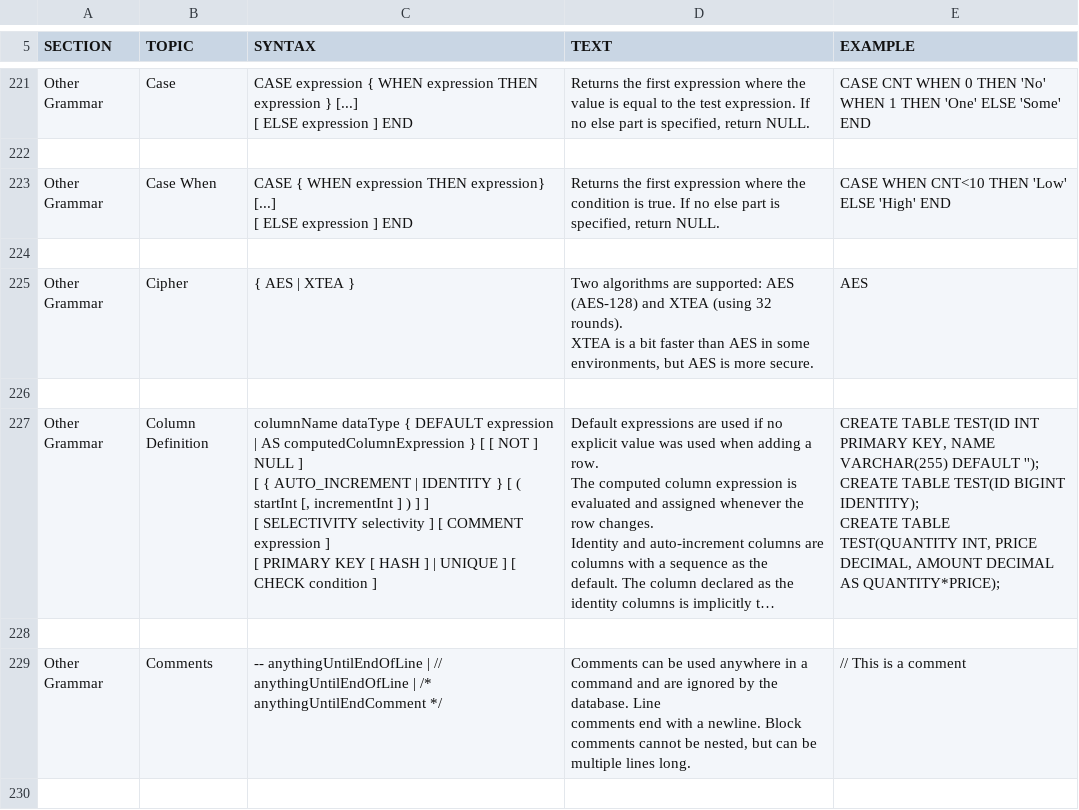
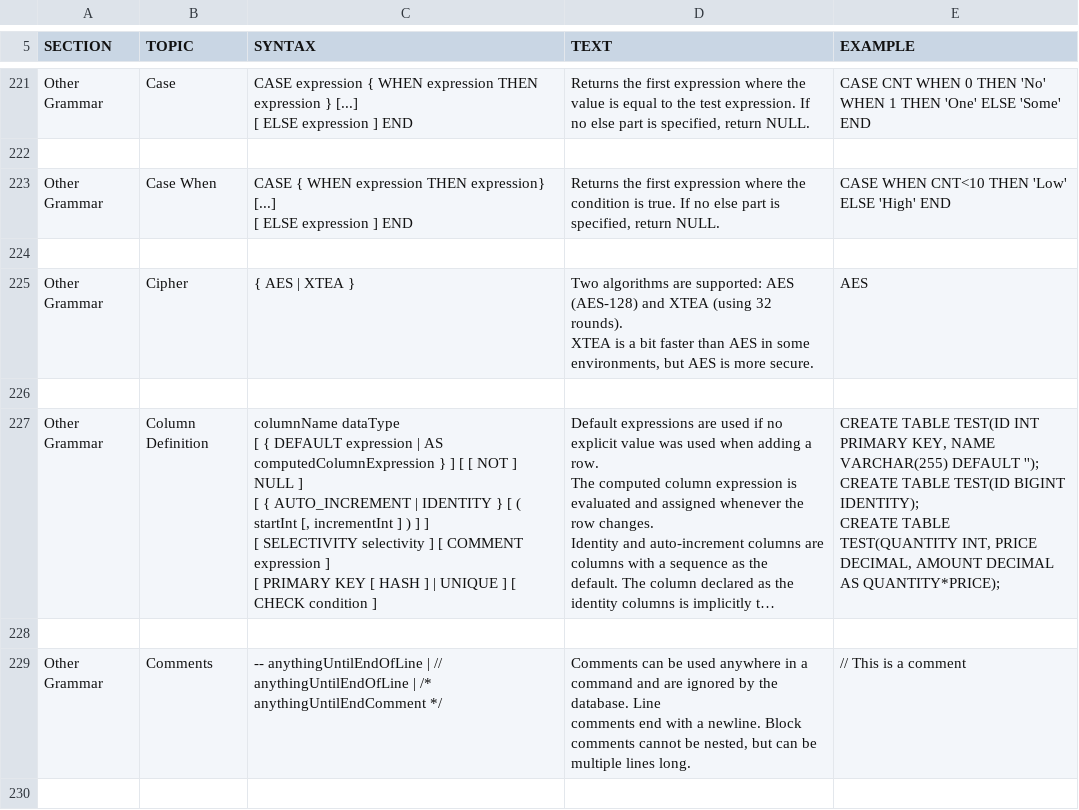
Before and after one commit to yudis/h2database, a CSV file: src/docsrc/help/help.csv, drawn as a sheet; only a part is shown, gaps mark what is left out; long unchanged cells end in …; ↵ is a line break in a cell; the diff names each change by its address in the sheet, - before the commit and + after, or states it on an @@ line.

```diff
--- a/src/docsrc/help/help.csv
+++ b/src/docsrc/help/help.csv
-C227 (SYNTAX): columnName dataType { DEFAULT expression | AS computedColumnExpression } [ […
+C227 (SYNTAX): columnName dataType ↵ [ { DEFAULT expression | AS computedColumnExpression } ] [ […
```
Also changed, not shown: src/main/org/h2/res/help.csv, 7 other files.
